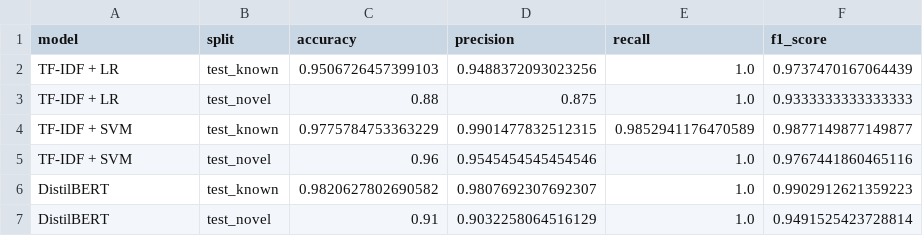
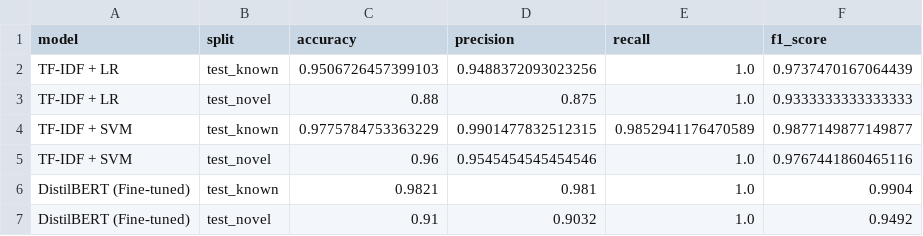
Before and after one commit to donmanuel011/llm-security-assessment-framework, a CSV file: reports/baseline_metrics.csv, drawn as a sheet.

Commit message:
feat: implement data processing pipeline and security taxonomy

```diff
--- a/reports/baseline_metrics.csv
+++ b/reports/baseline_metrics.csv
@@ -5,3 +5,3 @@ TF-IDF + SVM,test_known,0.9775784753363229,0.9901477832512315,0.9852941176470589
 TF-IDF + SVM,test_novel,0.96,0.9545454545454546,1.0,0.9767441860465116
-DistilBERT,test_known,0.9820627802690582,0.9807692307692307,1.0,0.9902912621359223
-DistilBERT,test_novel,0.91,0.9032258064516129,1.0,0.9491525423728814
+DistilBERT (Fine-tuned),test_known,0.9821,0.981,1.0,0.9904
+DistilBERT (Fine-tuned),test_novel,0.91,0.9032,1.0,0.9492
```
Also changed, not shown: reports/deberta_metrics.csv, 20 other files.
